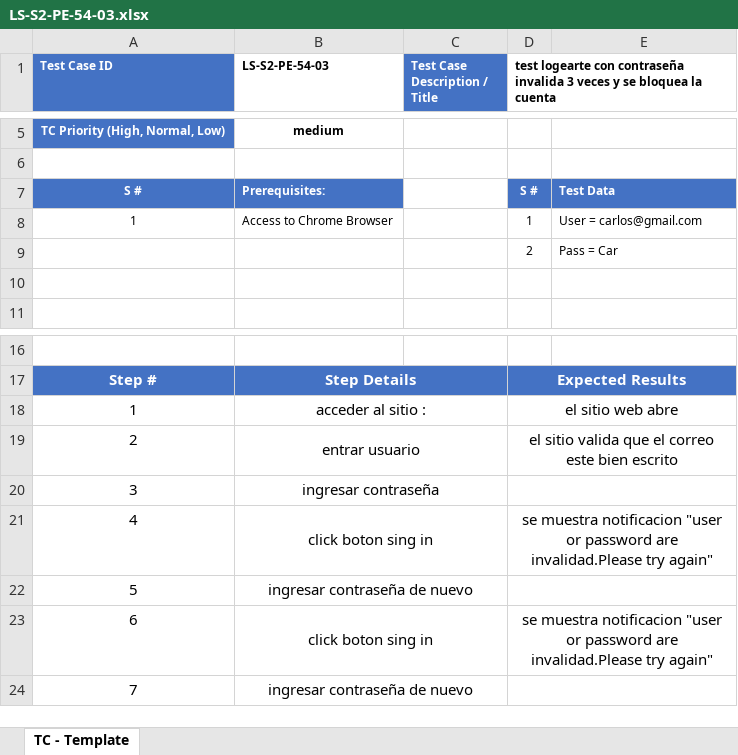
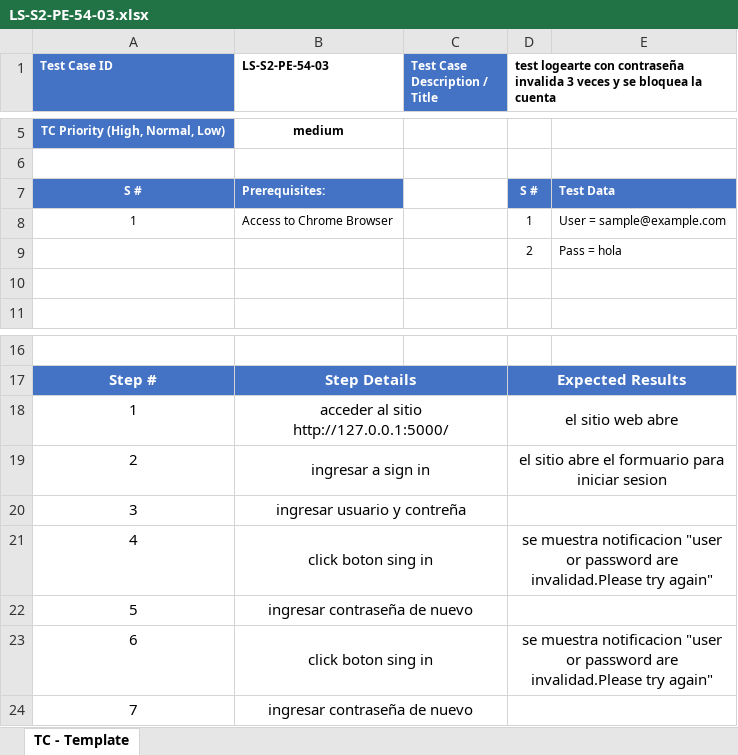
Before and after one commit to LunaSantiago03/TestingAplicaciones--sin_nombre--TPO, an Excel workbook: test_cases/LS-S2-PE-54-03.xlsx, sheet TC - Template, drawn as a sheet; only a part is shown, gaps mark what is left out; values as stored, in another font and other column widths than the file's, no borders; the diff names each change by its address in the sheet, - before the commit and + after, or states it on an @@ line.

```diff
--- a/test_cases/LS-S2-PE-54-03.xlsx (sheet TC - Template)
+++ b/test_cases/LS-S2-PE-54-03.xlsx (sheet TC - Template)
-E8: User = carlos@gmail.com
+E8: User = sample@example.com
-E9: Pass = Car
+E9: Pass = hola
-B18 (LS-S2-PE-54-03): acceder al sitio :
+B18 (LS-S2-PE-54-03): acceder al sitio http://127.0.0.1:5000/
-B19 (LS-S2-PE-54-03): entrar usuario
+B19 (LS-S2-PE-54-03): ingresar a sign in
-D19: el sitio valida que el correo este bien escrito
+D19: el sitio abre el formuario para iniciar sesion
-B20 (LS-S2-PE-54-03): ingresar contraseña
+B20 (LS-S2-PE-54-03): ingresar usuario y contreña
```
Also changed, not shown: test_cases/LS-S2-PE-54-01.xlsx, test_cases/defecto_ TC_LS-S2-PE-16-04.xlsx, 1 other file.
